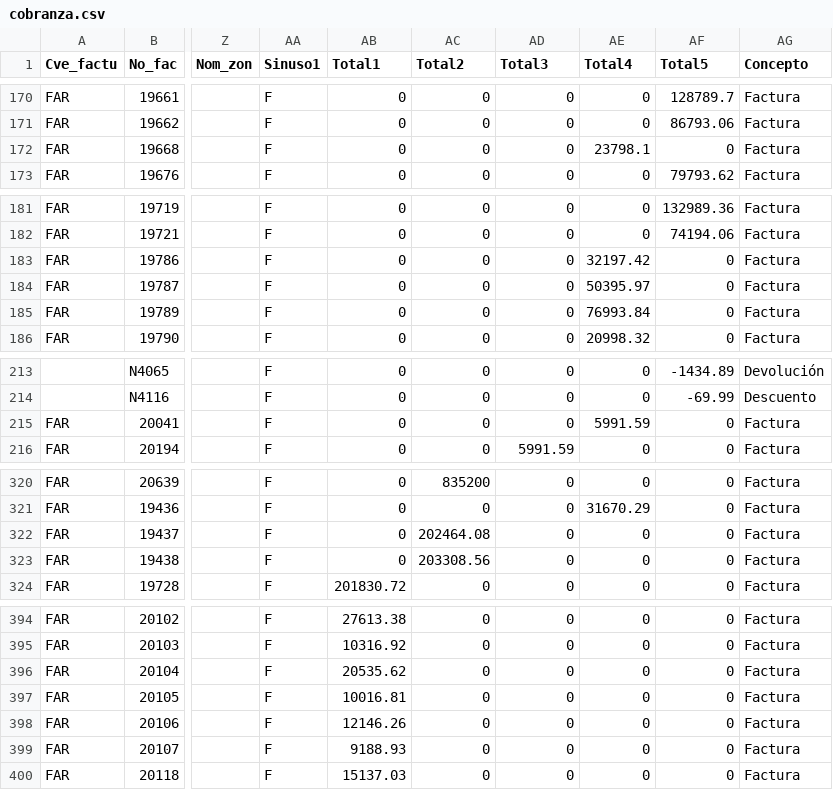
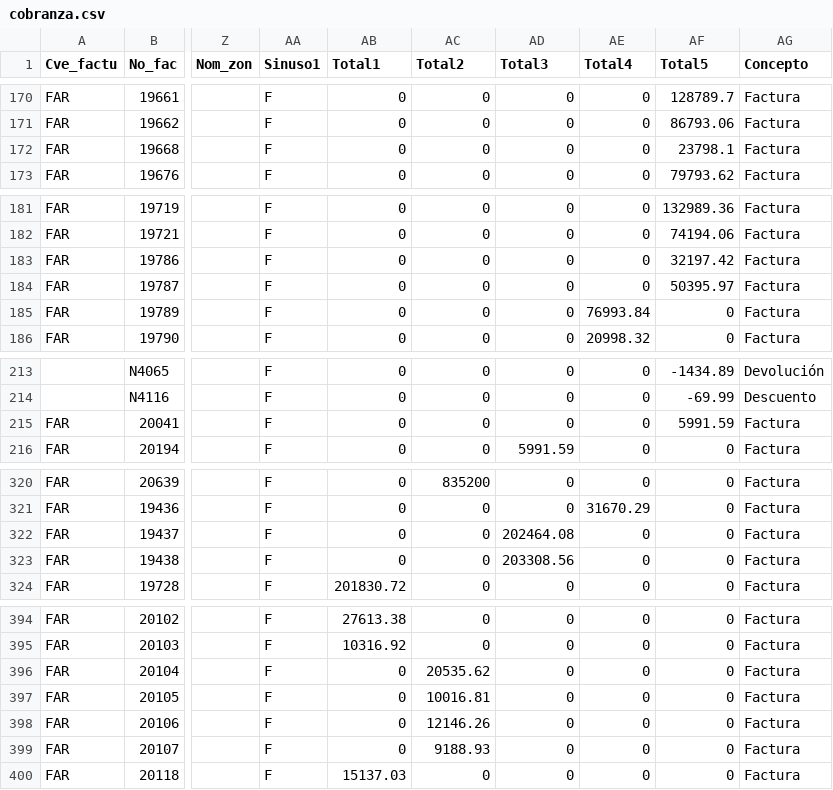
Before and after one commit to Geratano/Farmiral, a CSV file: cobranza.csv, drawn as a sheet; only a part is shown, gaps mark what is left out; the diff covers the shown part only; the diff names each change by its address in the sheet, - before the commit and + after, or states it on an @@ line.

```diff
--- a/cobranza.csv
+++ b/cobranza.csv
-AE172 (Total4): 23798.1
+AE172 (Total4): 0
-AF172 (Total5): 0
+AF172 (Total5): 23798.1
-AE183 (Total4): 32197.42
+AE183 (Total4): 0
-AF183 (Total5): 0
+AF183 (Total5): 32197.42
-AE184 (Total4): 50395.97
+AE184 (Total4): 0
-AF184 (Total5): 0
+AF184 (Total5): 50395.97
-AE215 (Total4): 5991.59
+AE215 (Total4): 0
-AF215 (Total5): 0
+AF215 (Total5): 5991.59
-AC322 (Total2): 202464.08
+AC322 (Total2): 0
-AD322 (Total3): 0
+AD322 (Total3): 202464.08
-AC323 (Total2): 203308.56
+AC323 (Total2): 0
-AD323 (Total3): 0
+AD323 (Total3): 203308.56
-AB396 (Total1): 20535.62
+AB396 (Total1): 0
-AC396 (Total2): 0
+AC396 (Total2): 20535.62
-AB397 (Total1): 10016.81
+AB397 (Total1): 0
-AC397 (Total2): 0
+AC397 (Total2): 10016.81
-AB398 (Total1): 12146.26
+AB398 (Total1): 0
-AC398 (Total2): 0
+AC398 (Total2): 12146.26
-AB399 (Total1): 9188.93
+AB399 (Total1): 0
-AC399 (Total2): 0
+AC399 (Total2): 9188.93
```
Also changed, not shown: 42 edited cells elsewhere in this file, ingresosa1.csv, 5 other files.
